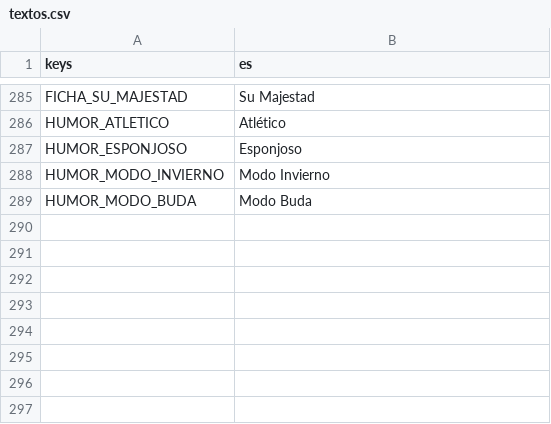
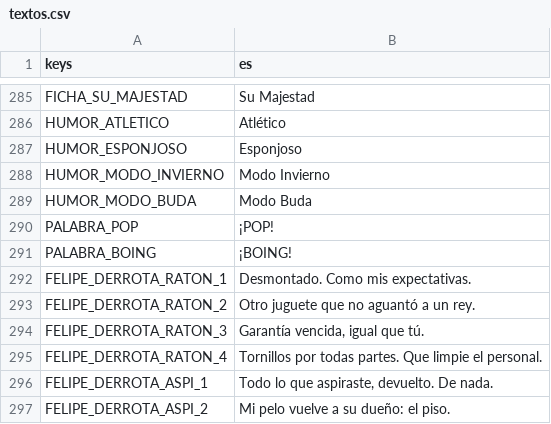
Before and after one commit to rivas274/demo, a CSV file: siete-vidas/juego/traducciones/textos.csv, drawn as a sheet; only a part is shown, gaps mark what is left out; the diff names each change by its address in the sheet, - before the commit and + after, or states it on an @@ line.

```diff
--- a/siete-vidas/juego/traducciones/textos.csv
+++ b/siete-vidas/juego/traducciones/textos.csv
+row 290: PALABRA_POP | ¡POP!
+row 291: PALABRA_BOING | ¡BOING!
+row 292: FELIPE_DERROTA_RATON_1 | Desmontado. Como mis expectativas.
+row 293: FELIPE_DERROTA_RATON_2 | Otro juguete que no aguantó a un rey.
+row 294: FELIPE_DERROTA_RATON_3 | Garantía vencida, igual que tú.
+row 295: FELIPE_DERROTA_RATON_4 | Tornillos por todas partes. Que limpie el personal.
+row 296: FELIPE_DERROTA_ASPI_1 | Todo lo que aspiraste, devuelto. De nada.
+row 297: FELIPE_DERROTA_ASPI_2 | Mi pelo vuelve a su dueño: el piso.
```
Also changed, not shown: 11 other files.
